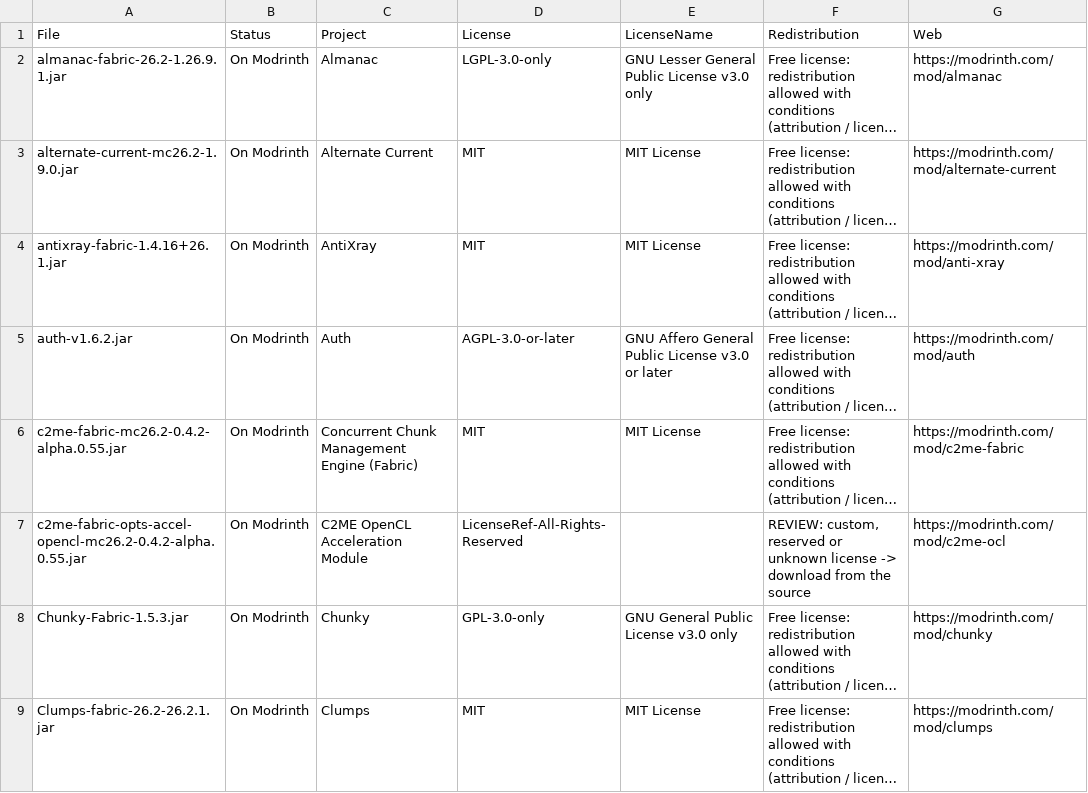
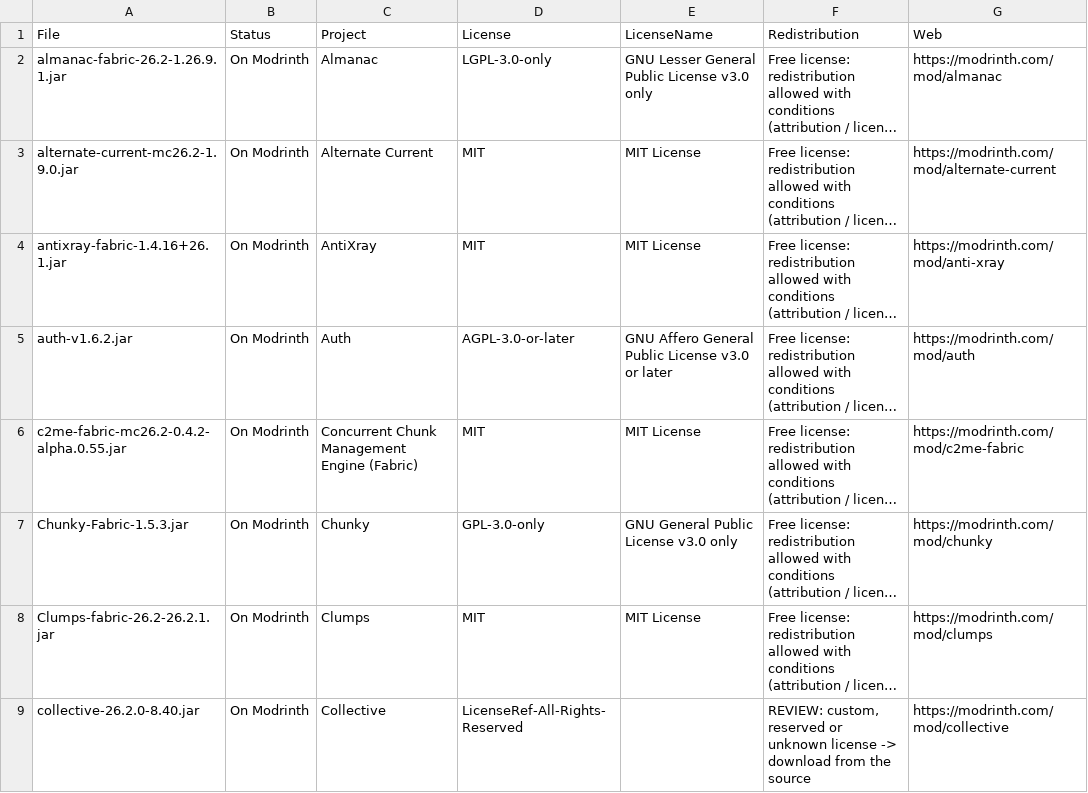
Before and after one commit to rxdo5/MCServerKits, a CSV file: mc26.2_fabric0.19.5_vanilla_plus_v2/mods-audit.csv, drawn as a sheet; only a part is shown; the shorter side is filled out with more unchanged rows; long unchanged cells end in …; the diff names each change by its address in the sheet, - before the commit and + after, or states it on an @@ line.

Commit message:
Drop C2ME OpenCL acceleration module
Remove the C2ME OpenCL acceleration module from the audit and lock manifests. It was flagged as LicenseRef-All-Rights-Reserved, so it no longer matches the reviewed licensing policy for this modpack. Unstable.

```diff
--- a/mc26.2_fabric0.19.5_vanilla_plus_v2/mods-audit.csv
+++ b/mc26.2_fabric0.19.5_vanilla_plus_v2/mods-audit.csv
-row 7: c2me-fabric-opts-accel-opencl-mc26.2-0.4.2-alpha.0.55.jar | On Modrinth | C2ME OpenCL Acceleration Module | LicenseRef-All-Rights-Reserved |  | REVIEW: custom, reserved or unknown license -> download from the source | https://modrinth.com/mod/c2me-ocl
```
Also changed, not shown: mc26.2_fabric0.19.5_vanilla_plus_v2/mods.lock.tsv.
